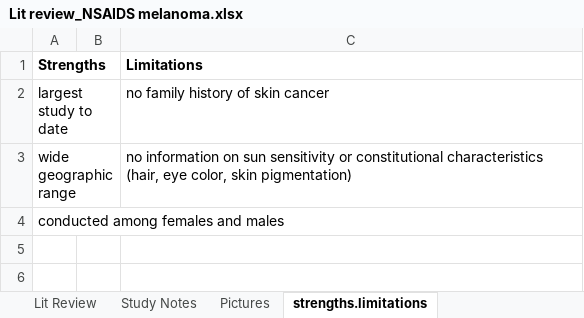
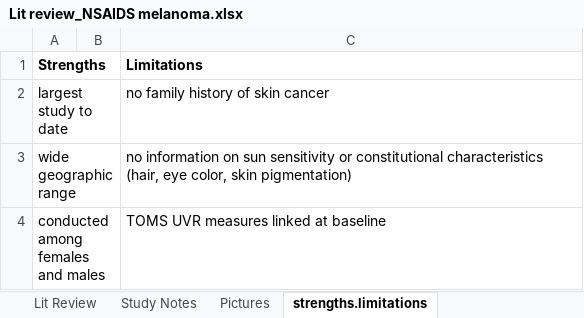
Before and after one commit to beyondvalence/nih_aarp_nsaids, an Excel workbook: references/Lit review_NSAIDS melanoma.xlsx, sheet strengths.limitations, drawn as a sheet; values as stored, in another font and other column widths than the file's, no borders; the diff names each change by its address in the sheet, - before the commit and + after, or states it on an @@ line.

```diff
--- a/references/Lit review_NSAIDS melanoma.xlsx (sheet strengths.limitations)
+++ b/references/Lit review_NSAIDS melanoma.xlsx (sheet strengths.limitations)
-C4 (Limitations): (empty)
+C4 (Limitations): TOMS UVR measures linked at baseline
```
Also changed, not shown: sheet Lit Review.
